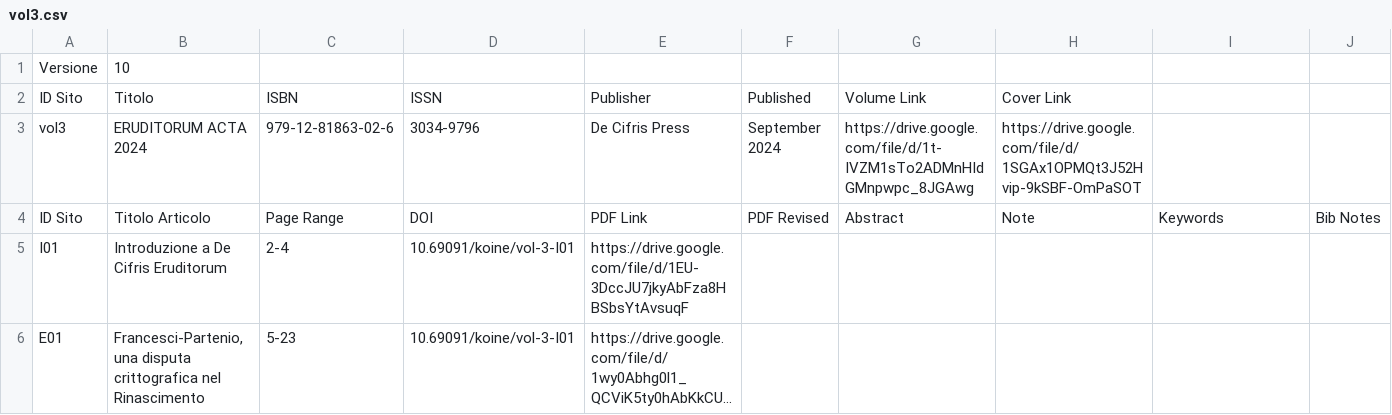
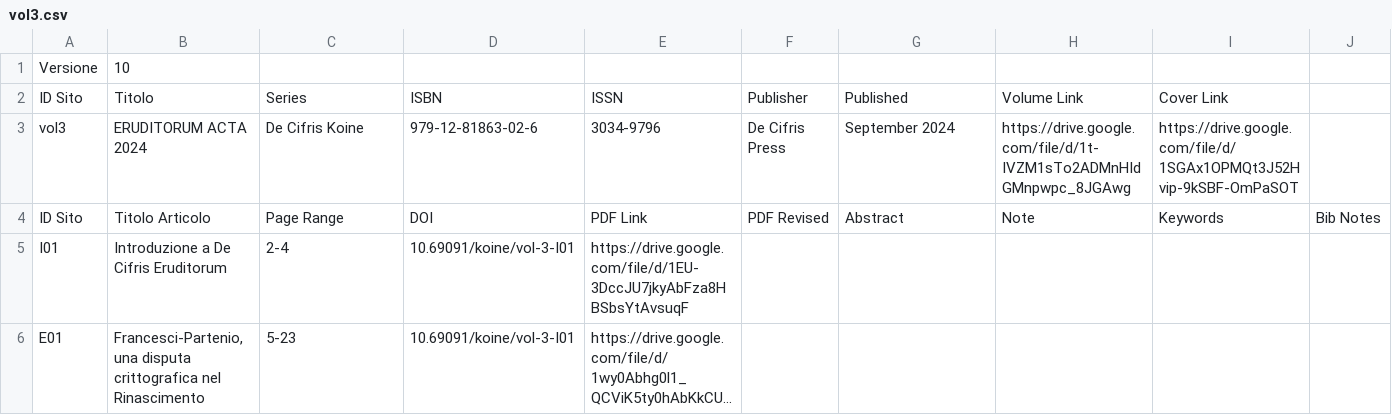
Before and after one commit to DeCifrisAPS/DOI-converter, a CSV file: examples/vol3.csv, drawn as a sheet; only a part is shown; long unchanged cells end in …; the diff names each change by its address in the sheet, - before the commit and + after, or states it on an @@ line.

Commit message:
add series field

```diff
--- a/examples/vol3.csv
+++ b/examples/vol3.csv
-C2: ISBN
+C2: Series
-D2: ISSN
+D2: ISBN
-E2: Publisher
+E2: ISSN
-F2: Published
+F2: Publisher
-G2: Volume Link
+G2: Published
-H2: Cover Link
+H2: Volume Link
-I2: (empty)
+I2: Cover Link
-C3: 979-12-81863-02-6
+C3: De Cifris Koine
-D3: 3034-9796
+D3: 979-12-81863-02-6
-E3: De Cifris Press
+E3: 3034-9796
-F3: September 2024
+F3: De Cifris Press
-G3: https://drive.google.com/file/d/1t-IVZM1sTo2ADMnHIdGMnpwpc_8JGAwg
+G3: September 2024
-H3: https://drive.google.com/file/d/1SGAx1OPMQt3J52Hvip-9kSBF-OmPaSOT
+H3: https://drive.google.com/file/d/1t-IVZM1sTo2ADMnHIdGMnpwpc_8JGAwg
-I3: (empty)
+I3: https://drive.google.com/file/d/1SGAx1OPMQt3J52Hvip-9kSBF-OmPaSOT
```
Also changed, not shown: 4 other files.
